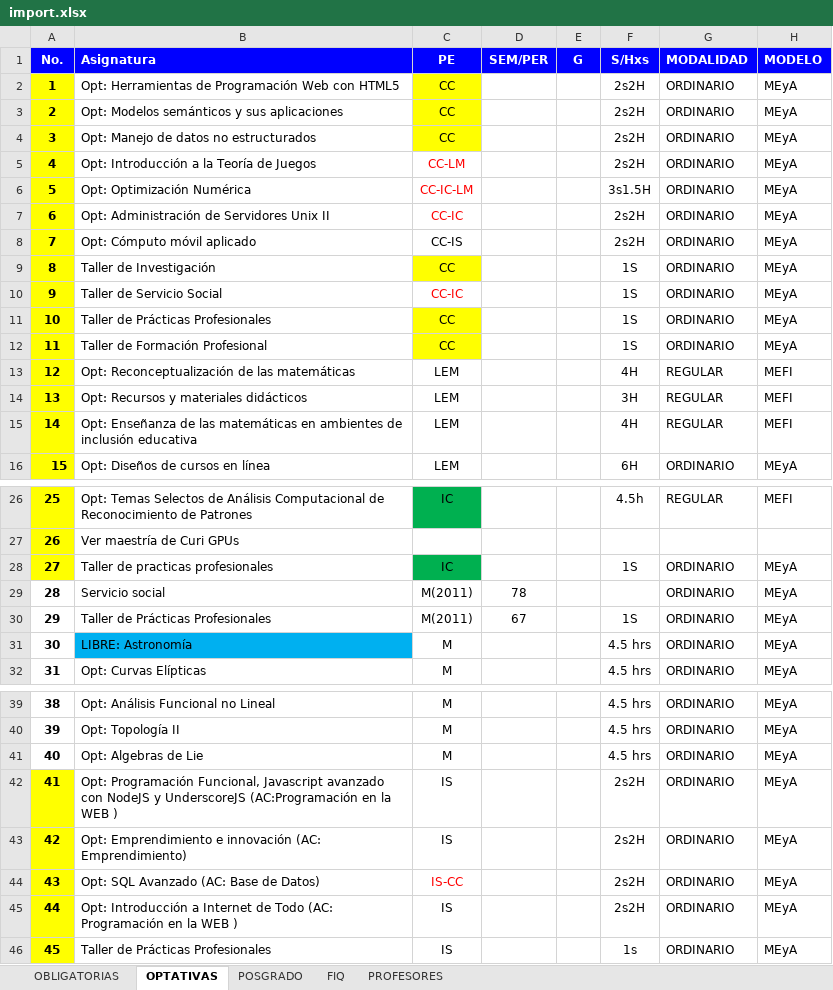
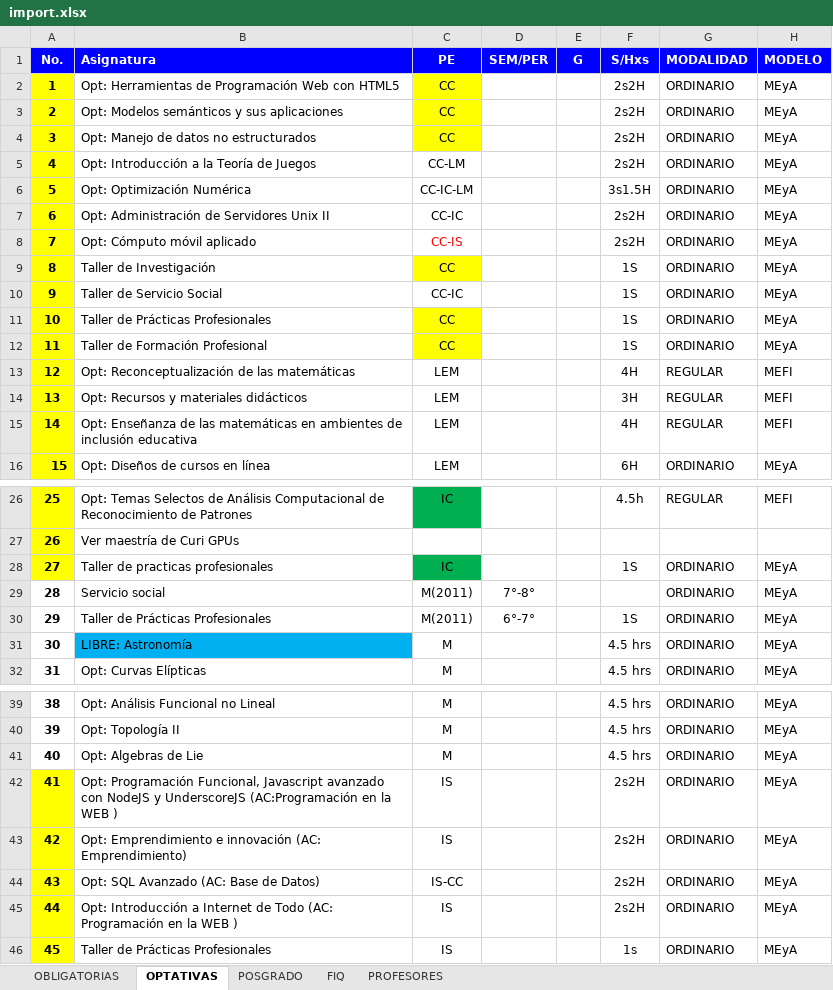
Before and after one commit to CarlosTrinidad/ServicioProyecto, an Excel workbook: web/files/import.xlsx, sheet OPTATIVAS, drawn as a sheet; only a part is shown, gaps mark what is left out; values as stored, in another font and other column widths than the file's, no borders; the diff names each change by its address in the sheet, - before the commit and + after, or states it on an @@ line.

```diff
--- a/web/files/import.xlsx (sheet OPTATIVAS)
+++ b/web/files/import.xlsx (sheet OPTATIVAS)
-C5:C7 text colour: #FF0000
+C5:C7 text colour: black
-C8 text colour: black
+C8 text colour: #FF0000
-C10 text colour: #FF0000
+C10 text colour: black
-D29 (SEM/PER): 78
+D29 (SEM/PER): 7°-8°
-D30 (SEM/PER): 67
+D30 (SEM/PER): 6°-7°
-C44 text colour: #FF0000
+C44 text colour: black
```
Also changed, not shown: sheet OBLIGATORIAS, sheet PROFESORES, sheet POSGRADO, 2 other files.
